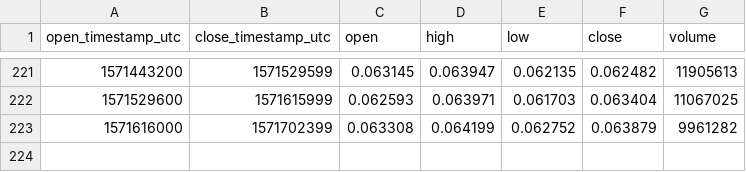
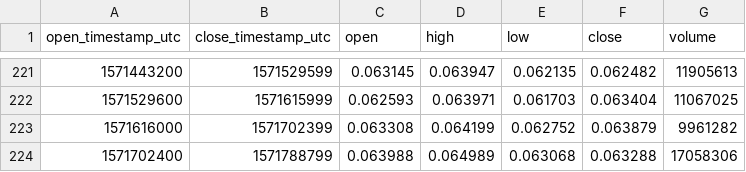
Before and after one commit to cryptobigbro/coinbasepro-XLM-USD, a CSV file: coinbasepro-XLM-USD-1d.csv, drawn as a sheet; only a part is shown, gaps mark what is left out.

```diff
--- a/coinbasepro-XLM-USD-1d.csv
+++ b/coinbasepro-XLM-USD-1d.csv
@@ -223 +223,2 @@ open_timestamp_utc,close_timestamp_utc,open,high,low,close,volume
 1571616000,1571702399,0.063308,0.064199,0.062752,0.063879,9961282
+1571702400,1571788799,0.063988,0.064989,0.063068,0.063288,17058306
```
Also changed, not shown: coinbasepro-XLM-USD-1h.csv.
